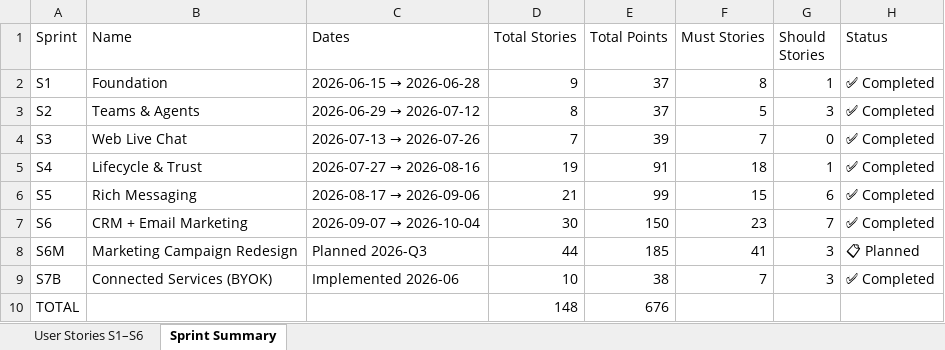
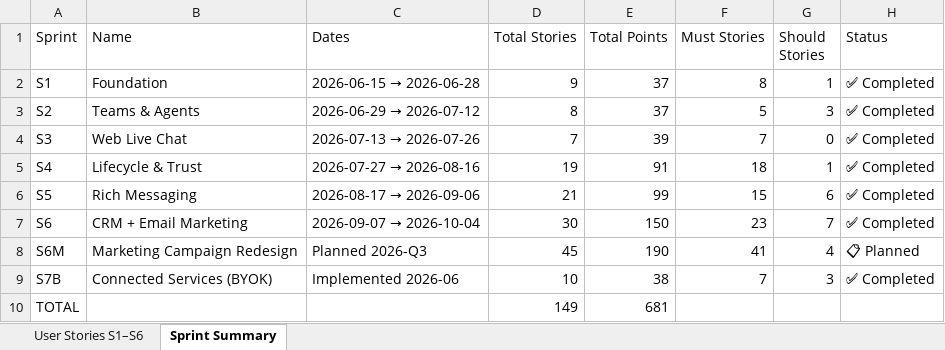
Before and after one commit to samihyder/flowchat, an Excel workbook: FlowChat_User_Stories_S1_S6.xlsx, sheet Sprint Summary, drawn as a sheet; values as stored, in another font and other column widths than the file's, no borders; the diff names each change by its address in the sheet, - before the commit and + after, or states it on an @@ line.

```diff
--- a/FlowChat_User_Stories_S1_S6.xlsx (sheet Sprint Summary)
+++ b/FlowChat_User_Stories_S1_S6.xlsx (sheet Sprint Summary)
-D8 (Total Stories): 44
+D8 (Total Stories): 45
-E8 (Total Points): 185
+E8 (Total Points): 190
-G8 (Should Stories): 3
+G8 (Should Stories): 4
-D10 (Total Stories): 148
+D10 (Total Stories): 149
-E10 (Total Points): 676
+E10 (Total Points): 681
```
Also changed, not shown: sheet User Stories S1–S6, userstory-wireframes/FlowChat_User_Stories_S1_S6.xlsx, 8 other files.
